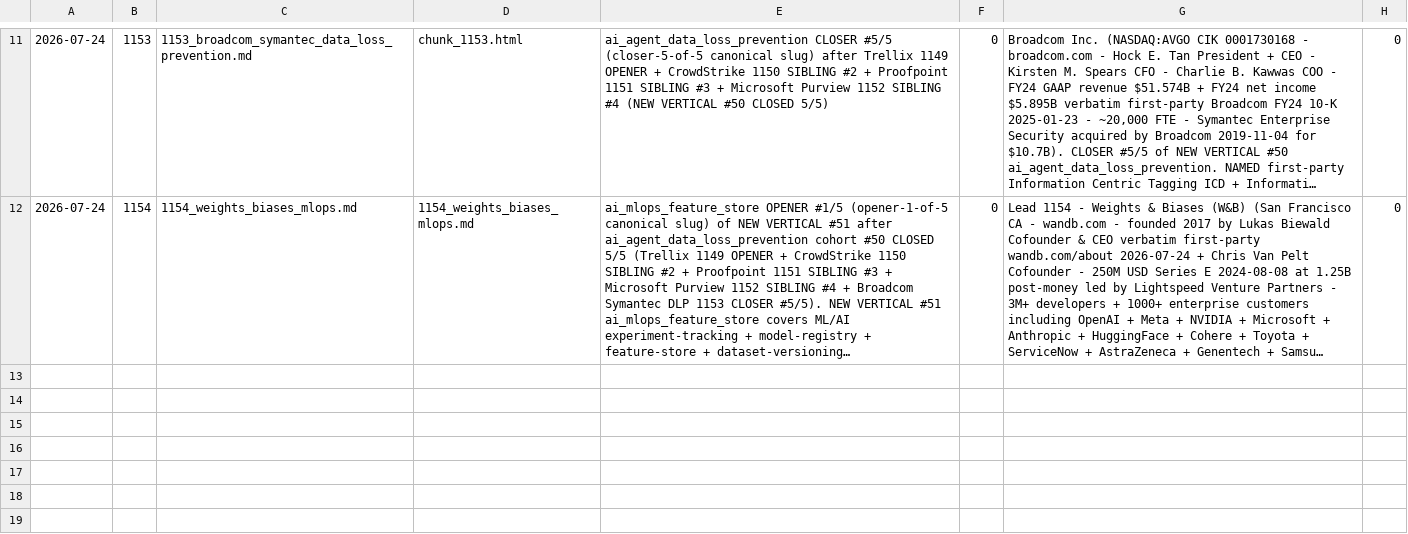
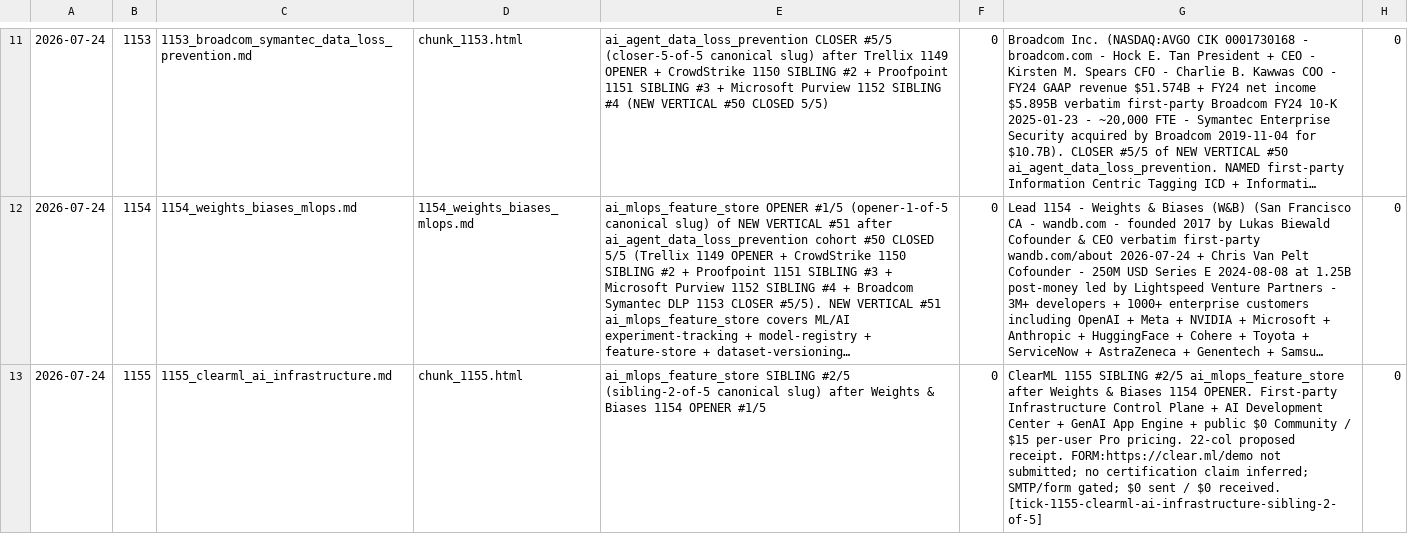
Before and after one commit to TalonForgeHQ/atlas-store, a CSV file: cold_email/revenue_log.csv, drawn as a sheet; only a part is shown, gaps mark what is left out; long unchanged cells end in …; the diff names each change by its address in the sheet, - before the commit and + after, or states it on an @@ line.

```diff
--- a/cold_email/revenue_log.csv
+++ b/cold_email/revenue_log.csv
+row 13: 2026-07-24 | 1155 | 1155_clearml_ai_infrastructure.md | chunk_1155.html | ai_mlops_feature_store SIBLING #2/5 (sibling-2-of-5 canonical slug) after Weights & Biases 1154 OPENER #1/5 | 0 | ClearML 1155 SIBLING #2/5 ai_mlops_feature_store after Weights & Biases 1154 OPENER. First-party Infrastructure Control Plane + AI Development Center + GenAI App Engine + public $0 Community / $15 per-user Pro pricing. 22-col proposed receipt. FORM:https://clear.ml/demo not submitted; no certification claim inferred; SMTP/form gated; $0 sent / $0 received. [tick-1155-clearml-ai-infrastructure-sibling-2-of-5] | 0
```
Also changed, not shown: cold_email/leads.csv, 8 other files.
